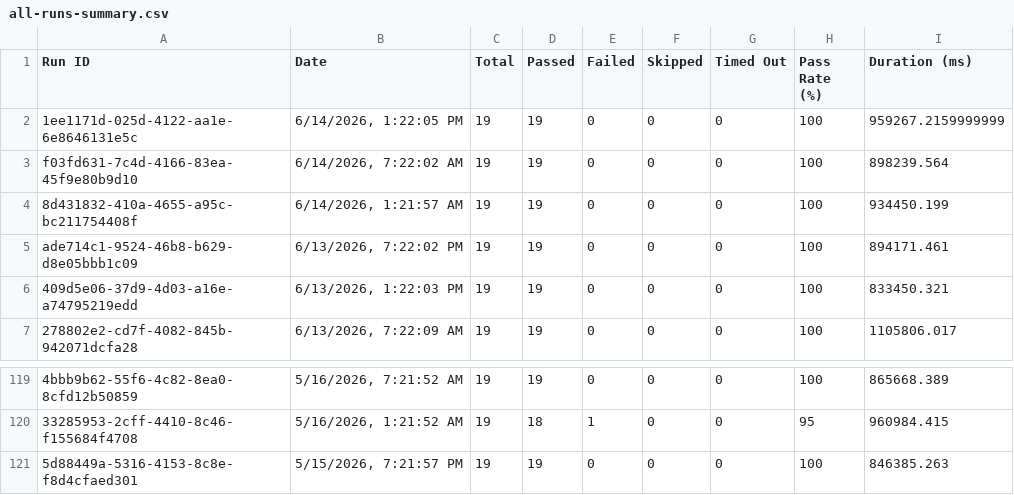
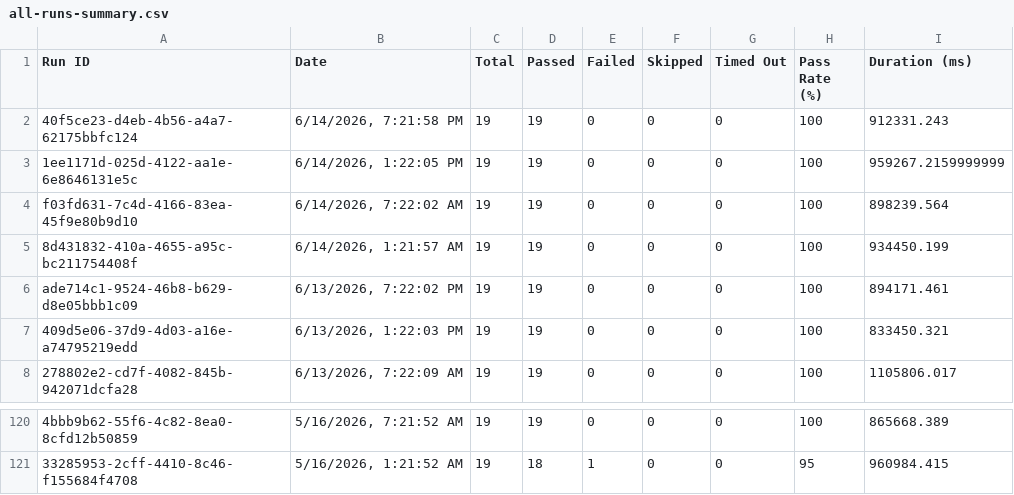
Before and after one commit to saira-uwc/asksam-automation-new, a CSV file: docs/exports/all-runs-summary.csv, drawn as a sheet; only a part is shown, gaps mark what is left out; removed rows and columns are numbered as before the commit, all else as after; the diff names each change by its address in the sheet, - before the commit and + after, or states it on an @@ line.

```diff
--- a/docs/exports/all-runs-summary.csv
+++ b/docs/exports/all-runs-summary.csv
+row 2: 40f5ce23-d4eb-4b56-a4a7-62175bbfc124 | 6/14/2026, 7:21:58 PM | 19 | 19 | 0 | 0 | 0 | 100 | 912331.243
-row 121: 5d88449a-5316-4153-8c8e-f8d4cfaed301 | 5/15/2026, 7:21:57 PM | 19 | 19 | 0 | 0 | 0 | 100 | 846385.263
```
Also changed, not shown: docs/exports/current-run.csv, 3 other files.
